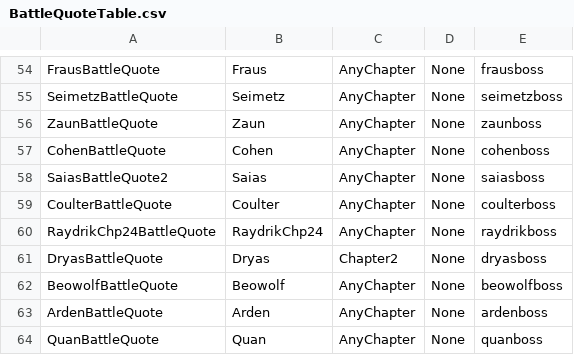
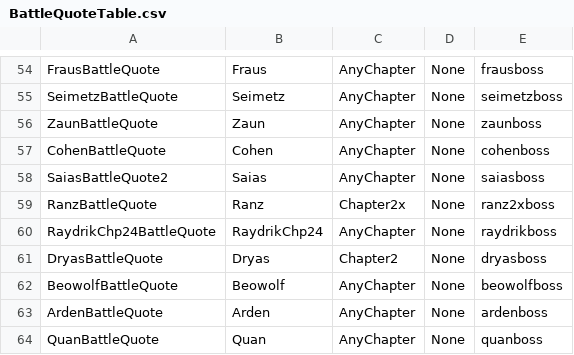
Before and after one commit to muffinfrommars/BuildFiles, a CSV file: tables/DIALOGUE/BattleQuoteTable.csv, drawn as a sheet; only a part is shown, gaps mark what is left out.

```diff
--- a/tables/DIALOGUE/BattleQuoteTable.csv
+++ b/tables/DIALOGUE/BattleQuoteTable.csv
@@ -58,3 +58,3 @@ CohenBattleQuote,Cohen,AnyChapter,None,cohenboss
 SaiasBattleQuote2,Saias,AnyChapter,None,saiasboss
-CoulterBattleQuote,Coulter,AnyChapter,None,coulterboss
+RanzBattleQuote,Ranz,Chapter2x,None,ranz2xboss
 RaydrikChp24BattleQuote,RaydrikChp24,AnyChapter,None,raydrikboss
```
Also changed, not shown: tables/DIALOGUE/DeathQuoteTable.csv, tables/UNITS/CharacterData.csv, 7 other files.
